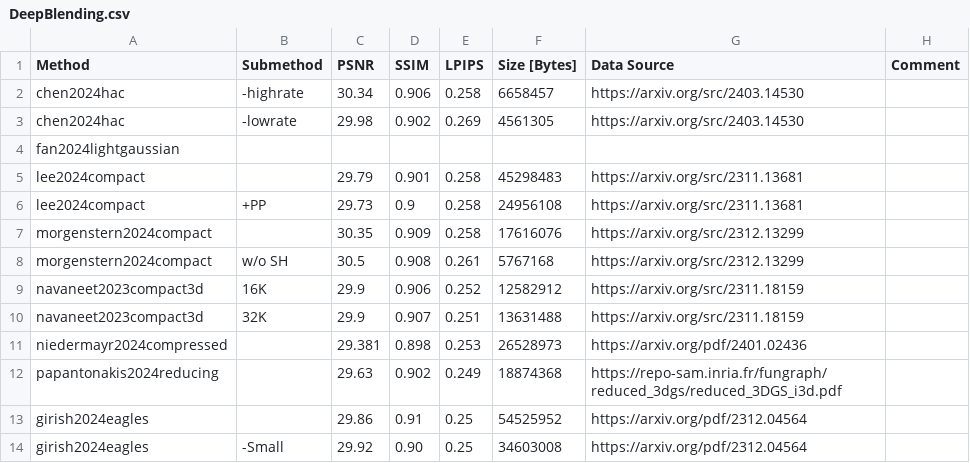
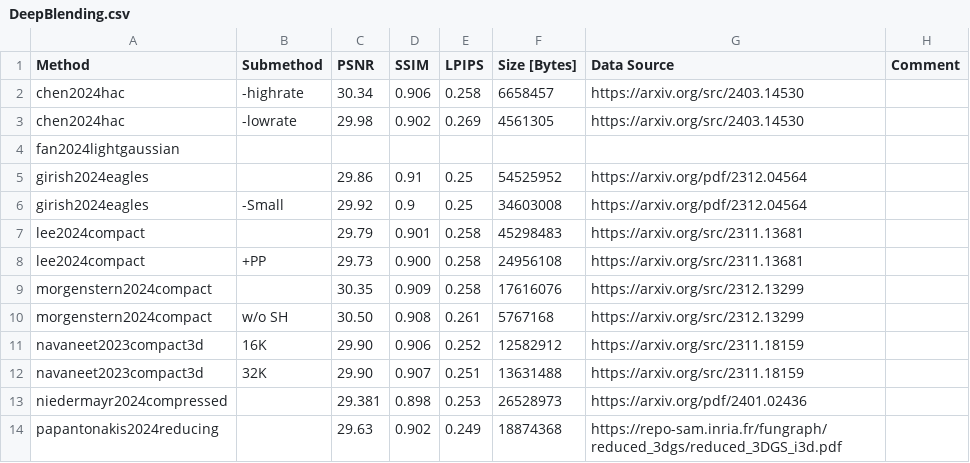
Before and after one commit to w-m/3dgs-compression-survey, a CSV file: results/DeepBlending.csv, drawn as a sheet.

```diff
--- a/results/DeepBlending.csv
+++ b/results/DeepBlending.csv
@@ -4,11 +4,11 @@ chen2024hac,-lowrate,29.98,0.902,0.269,4561305,https://arxiv.org/src/2403.14530,
 fan2024lightgaussian,,,,,,,
+girish2024eagles,,29.86,0.91,0.25,54525952,https://arxiv.org/pdf/2312.04564,
+girish2024eagles,-Small,29.92,0.9,0.25,34603008,https://arxiv.org/pdf/2312.04564,
 lee2024compact,,29.79,0.901,0.258,45298483,https://arxiv.org/src/2311.13681,
-lee2024compact,+PP,29.73,0.9,0.258,24956108,https://arxiv.org/src/2311.13681,
+lee2024compact,+PP,29.73,0.900,0.258,24956108,https://arxiv.org/src/2311.13681,
 morgenstern2024compact,,30.35,0.909,0.258,17616076,https://arxiv.org/src/2312.13299,
-morgenstern2024compact," w/o SH",30.5,0.908,0.261,5767168,https://arxiv.org/src/2312.13299,
-navaneet2023compact3d," 16K",29.9,0.906,0.252,12582912,https://arxiv.org/src/2311.18159,
-navaneet2023compact3d," 32K",29.9,0.907,0.251,13631488,https://arxiv.org/src/2311.18159,
+morgenstern2024compact, w/o SH,30.50,0.908,0.261,5767168,https://arxiv.org/src/2312.13299,
+navaneet2023compact3d, 16K,29.90,0.906,0.252,12582912,https://arxiv.org/src/2311.18159,
+navaneet2023compact3d, 32K,29.90,0.907,0.251,13631488,https://arxiv.org/src/2311.18159,
 niedermayr2024compressed,,29.381,0.898,0.253,26528973,https://arxiv.org/pdf/2401.02436,
 papantonakis2024reducing,,29.63,0.902,0.249,18874368,https://repo-sam.inria.fr/fungraph/reduced_3dgs/reduced_3DGS_i3d.pdf,
-girish2024eagles,,29.86,0.91,0.25,54525952,https://arxiv.org/pdf/2312.04564,
-girish2024eagles,-Small,29.92,0.90,0.25,34603008,https://arxiv.org/pdf/2312.04564,
```
Also changed, not shown: results/MipNeRF360.csv, results/SyntheticNeRF.csv, 2 other files.
